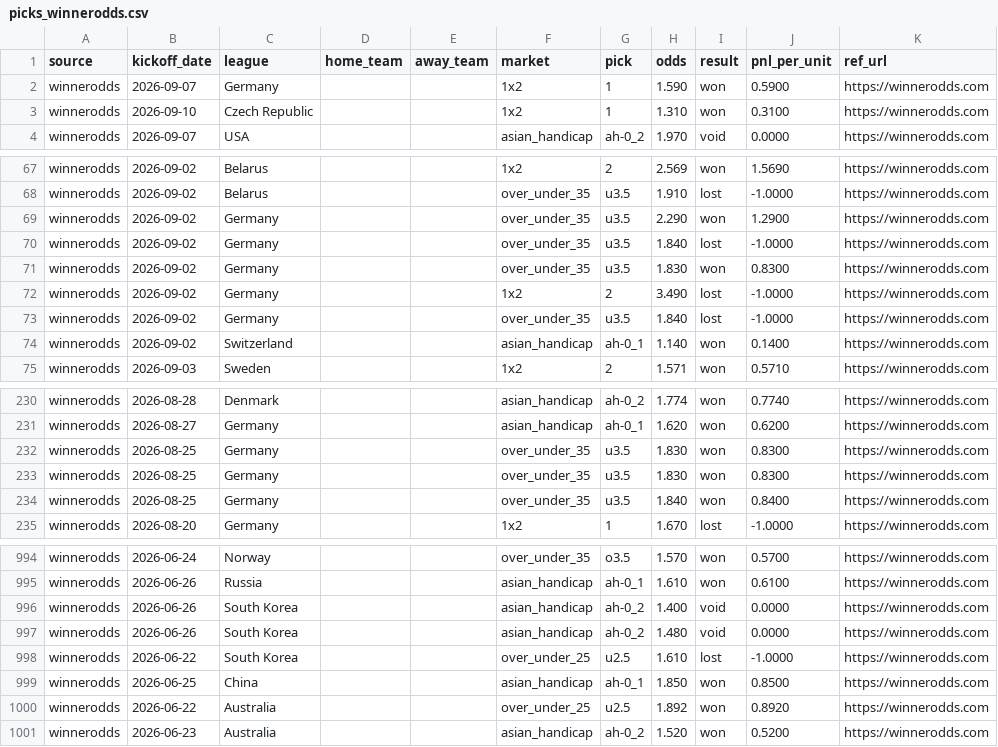
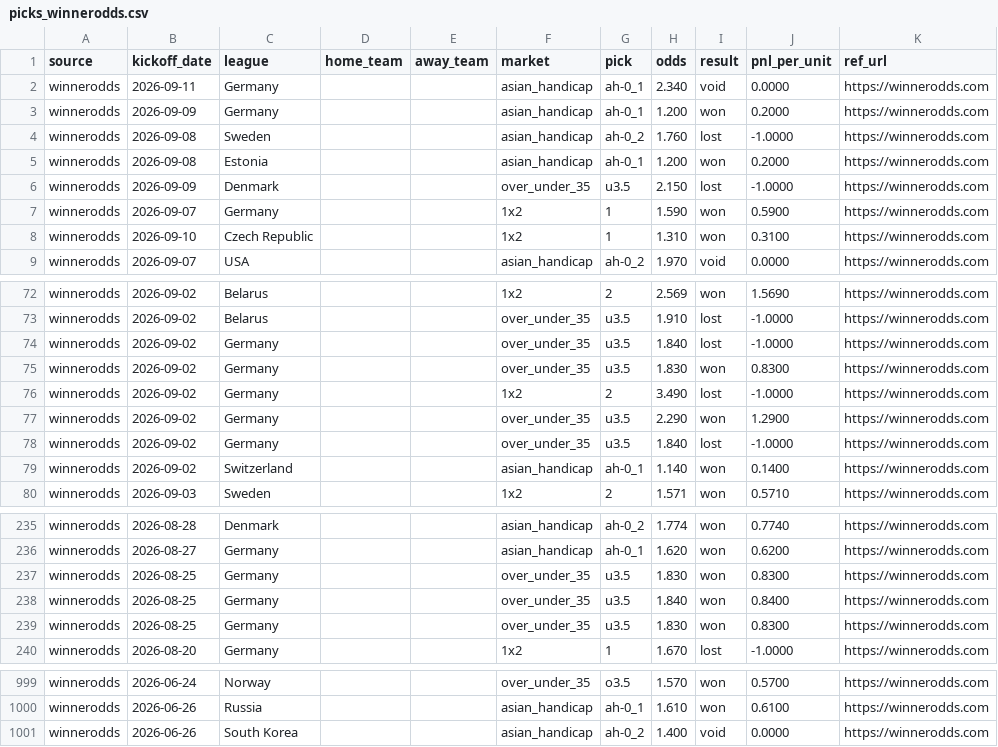
Before and after one commit to msellin/odds-intel-engine, a CSV file: ledger/picks_winnerodds.csv, drawn as a sheet; only a part is shown, gaps mark what is left out; the diff covers the shown part only.

```diff
--- a/ledger/picks_winnerodds.csv
+++ b/ledger/picks_winnerodds.csv
@@ -1,2 +1,7 @@
 source,kickoff_date,league,home_team,away_team,market,pick,odds,result,pnl_per_unit,ref_url
+winnerodds,2026-09-11,Germany,,,asian_handicap,ah-0_1,2.340,void,0.0000,https://winnerodds.com
+winnerodds,2026-09-09,Germany,,,asian_handicap,ah-0_1,1.200,won,0.2000,https://winnerodds.com
+winnerodds,2026-09-08,Sweden,,,asian_handicap,ah-0_2,1.760,lost,-1.0000,https://winnerodds.com
+winnerodds,2026-09-08,Estonia,,,asian_handicap,ah-0_1,1.200,won,0.2000,https://winnerodds.com
+winnerodds,2026-09-09,Denmark,,,over_under_35,u3.5,2.150,lost,-1.0000,https://winnerodds.com
 winnerodds,2026-09-07,Germany,,,1x2,1,1.590,won,0.5900,https://winnerodds.com
@@ -68,3 +73,2 @@ winnerodds,2026-09-02,Belarus,,,1x2,2,2.569,won,1.5690,https://winnerodds.com
 winnerodds,2026-09-02,Belarus,,,over_under_35,u3.5,1.910,lost,-1.0000,https://winnerodds.com
-winnerodds,2026-09-02,Germany,,,over_under_35,u3.5,2.290,won,1.2900,https://winnerodds.com
 winnerodds,2026-09-02,Germany,,,over_under_35,u3.5,1.840,lost,-1.0000,https://winnerodds.com
@@ -72,2 +76,3 @@ winnerodds,2026-09-02,Germany,,,over_under_35,u3.5,1.830,won,0.8300,https://winn
 winnerodds,2026-09-02,Germany,,,1x2,2,3.490,lost,-1.0000,https://winnerodds.com
+winnerodds,2026-09-02,Germany,,,over_under_35,u3.5,2.290,won,1.2900,https://winnerodds.com
 winnerodds,2026-09-02,Germany,,,over_under_35,u3.5,1.840,lost,-1.0000,https://winnerodds.com
@@ -232,4 +237,4 @@ winnerodds,2026-08-27,Germany,,,asian_handicap,ah-0_1,1.620,won,0.6200,https://w
 winnerodds,2026-08-25,Germany,,,over_under_35,u3.5,1.830,won,0.8300,https://winnerodds.com
+winnerodds,2026-08-25,Germany,,,over_under_35,u3.5,1.840,won,0.8400,https://winnerodds.com
 winnerodds,2026-08-25,Germany,,,over_under_35,u3.5,1.830,won,0.8300,https://winnerodds.com
-winnerodds,2026-08-25,Germany,,,over_under_35,u3.5,1.840,won,0.8400,https://winnerodds.com
 winnerodds,2026-08-20,Germany,,,1x2,1,1.670,lost,-1.0000,https://winnerodds.com
@@ -996,6 +1001 @@ winnerodds,2026-06-26,Russia,,,asian_handicap,ah-0_1,1.610,won,0.6100,https://wi
 winnerodds,2026-06-26,South Korea,,,asian_handicap,ah-0_2,1.400,void,0.0000,https://winnerodds.com
-winnerodds,2026-06-26,South Korea,,,asian_handicap,ah-0_2,1.480,void,0.0000,https://winnerodds.com
-winnerodds,2026-06-22,South Korea,,,over_under_25,u2.5,1.610,lost,-1.0000,https://winnerodds.com
-winnerodds,2026-06-25,China,,,asian_handicap,ah-0_1,1.850,won,0.8500,https://winnerodds.com
-winnerodds,2026-06-22,Australia,,,over_under_25,u2.5,1.892,won,0.8920,https://winnerodds.com
-winnerodds,2026-06-23,Australia,,,asian_handicap,ah-0_2,1.520,won,0.5200,https://winnerodds.com
```
Also changed, not shown: 8 moved rows elsewhere in this file, ledger/picks_matched.csv, ledger/picks_oddsintel.csv, 4 other files.
